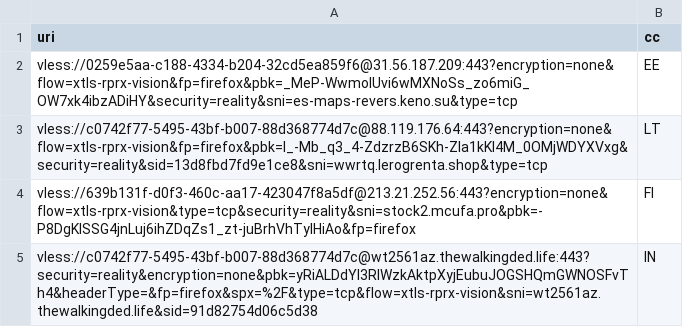
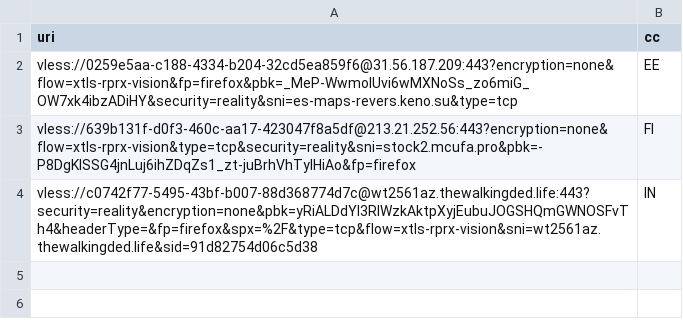
Before and after one commit to grisha-seleznev/free-vless-keys-russia, a CSV file: stage/polymarket.csv, drawn as a sheet; the diff names each change by its address in the sheet, - before the commit and + after, or states it on an @@ line.

Commit message:
🇷🇺 Проверка из РФ: 46 ключей, Polymarket 3 (27.11.2026 03:38 МСК)

```diff
--- a/stage/polymarket.csv
+++ b/stage/polymarket.csv
-row 3: vless://c0742f77-5495-43bf-b007-88d368774d7c@88.119.176.64:443?encryption=none&flow=xtls-rprx-vision&fp=firefox&pbk=I_-Mb_q3_4-ZdzrzB6SKh-Zla1kKI4M_0OMjWDYXVxg&security=reality&sid=13d8fbd7fd9e1ce8&sni=wwrtq.lerogrenta.shop&type=tcp | LT
```
Also changed, not shown: stage/checked.csv, 56 other files.
